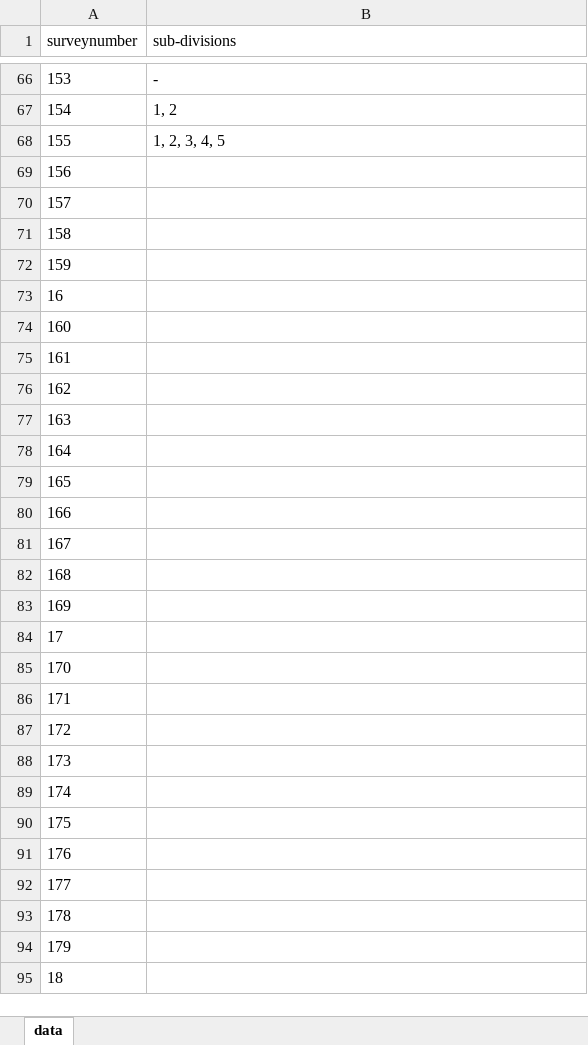
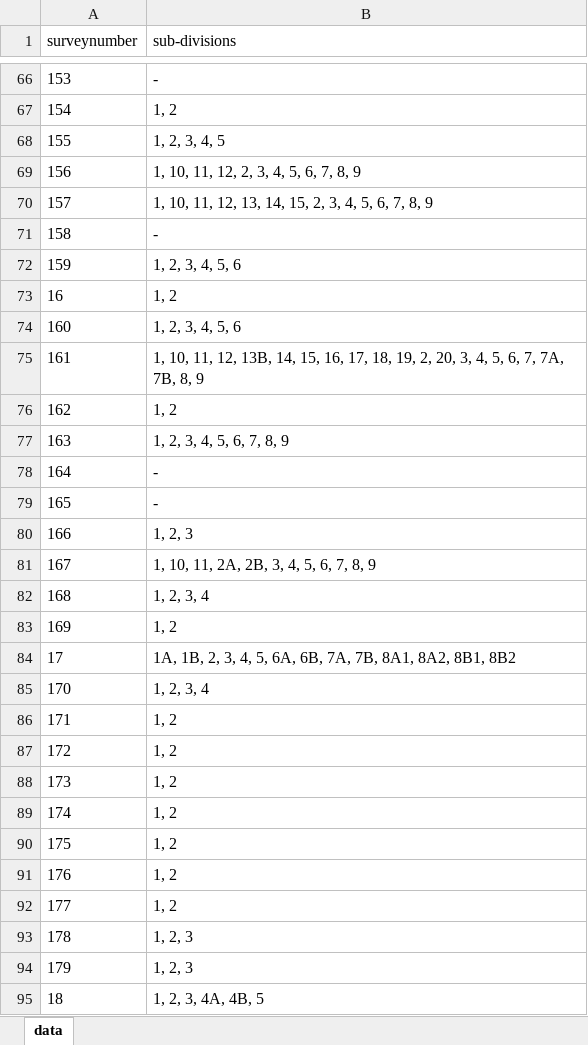
Before and after one commit to sivaramanRW/scraper-glv, an Excel workbook: out/Village_map_of_Tiruvallur_Gummidipoondi_Chinnareddykandigai_13.490524_80.120405.xlsx, sheet data, drawn as a sheet; only a part is shown, gaps mark what is left out; values as stored, in another font and other column widths than the file's, no borders; the diff covers the shown part only; the diff names each change by its address in the sheet, - before the commit and + after, or states it on an @@ line.

```diff
--- a/out/Village_map_of_Tiruvallur_Gummidipoondi_Chinnareddykandigai_13.490524_80.120405.xlsx (sheet data)
+++ b/out/Village_map_of_Tiruvallur_Gummidipoondi_Chinnareddykandigai_13.490524_80.120405.xlsx (sheet data)
-B69 (sub-divisions): (empty)
+B69 (sub-divisions): 1, 10, 11, 12, 2, 3, 4, 5, 6, 7, 8, 9
-B70 (sub-divisions): (empty)
+B70 (sub-divisions): 1, 10, 11, 12, 13, 14, 15, 2, 3, 4, 5, 6, 7, 8, 9
-B71 (sub-divisions): (empty)
+B71 (sub-divisions): -
-B72 (sub-divisions): (empty)
+B72 (sub-divisions): 1, 2, 3, 4, 5, 6
-B73 (sub-divisions): (empty)
+B73 (sub-divisions): 1, 2
-B74 (sub-divisions): (empty)
+B74 (sub-divisions): 1, 2, 3, 4, 5, 6
-B75 (sub-divisions): (empty)
+B75 (sub-divisions): 1, 10, 11, 12, 13B, 14, 15, 16, 17, 18, 19, 2, 20, 3, 4, 5, 6, 7, 7A, 7B, 8, 9
-B76 (sub-divisions): (empty)
+B76 (sub-divisions): 1, 2
-B77 (sub-divisions): (empty)
+B77 (sub-divisions): 1, 2, 3, 4, 5, 6, 7, 8, 9
-B78:B79 (sub-divisions): (empty)
+B78:B79 (sub-divisions): -
-B80 (sub-divisions): (empty)
+B80 (sub-divisions): 1, 2, 3
-B81 (sub-divisions): (empty)
+B81 (sub-divisions): 1, 10, 11, 2A, 2B, 3, 4, 5, 6, 7, 8, 9
-B82 (sub-divisions): (empty)
+B82 (sub-divisions): 1, 2, 3, 4
-B83 (sub-divisions): (empty)
+B83 (sub-divisions): 1, 2
-B84 (sub-divisions): (empty)
+B84 (sub-divisions): 1A, 1B, 2, 3, 4, 5, 6A, 6B, 7A, 7B, 8A1, 8A2, 8B1, 8B2
-B85 (sub-divisions): (empty)
+B85 (sub-divisions): 1, 2, 3, 4
-B86:B92 (sub-divisions): (empty)
+B86:B92 (sub-divisions): 1, 2
-B93:B94 (sub-divisions): (empty)
+B93:B94 (sub-divisions): 1, 2, 3
-B95 (sub-divisions): (empty)
+B95 (sub-divisions): 1, 2, 3, 4A, 4B, 5
```
Also changed, not shown: 67 edited cells elsewhere in this sheet, out/Village_map_of_Tiruvallur_Gummidipoondi_Melpakkam_13.447249_80.074836.xlsx, out/Village_map_of_Tiruvallur_Gummidipoondi_Palavakkam_13.347871_80.072713.xlsx, 3 other files.
